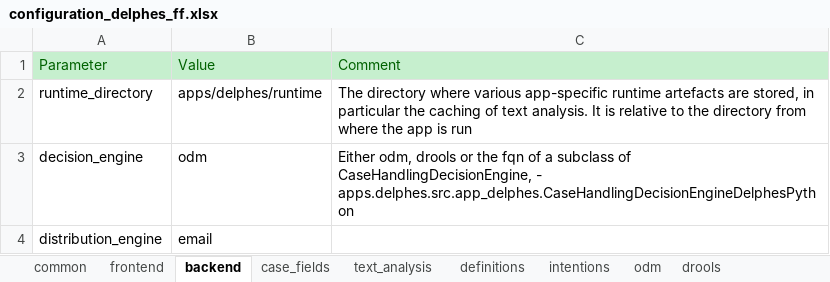
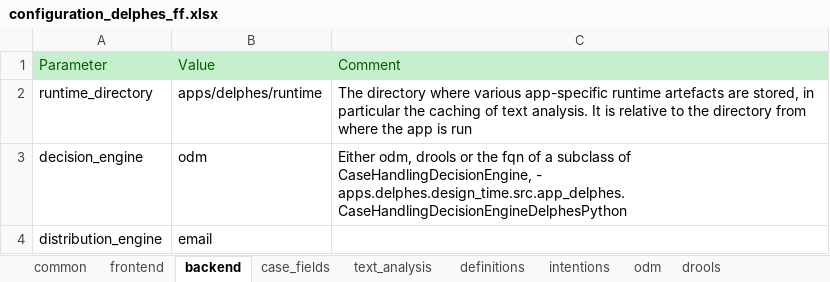
Before and after one commit to athena-ceo/trusted-service, an Excel workbook: apps/delphes/runtime/configuration_delphes_ff.xlsx, sheet backend, drawn as a sheet; values as stored, in another font and other column widths than the file's, no borders; the diff names each change by its address in the sheet, - before the commit and + after, or states it on an @@ line.

```diff
--- a/apps/delphes/runtime/configuration_delphes_ff.xlsx (sheet backend)
+++ b/apps/delphes/runtime/configuration_delphes_ff.xlsx (sheet backend)
-C3: …CaseHandlingDecisionEngine, - apps.delphes.src.app_delphes.CaseHandlingDecisionEngineDelphesPython
+C3: …CaseHandlingDecisionEngine, - apps.delphes.design_time.src.app_delphes.CaseHandlingDecisionEngineDelphesPython
```
Also changed, not shown: sheet odm, 8 other files.
